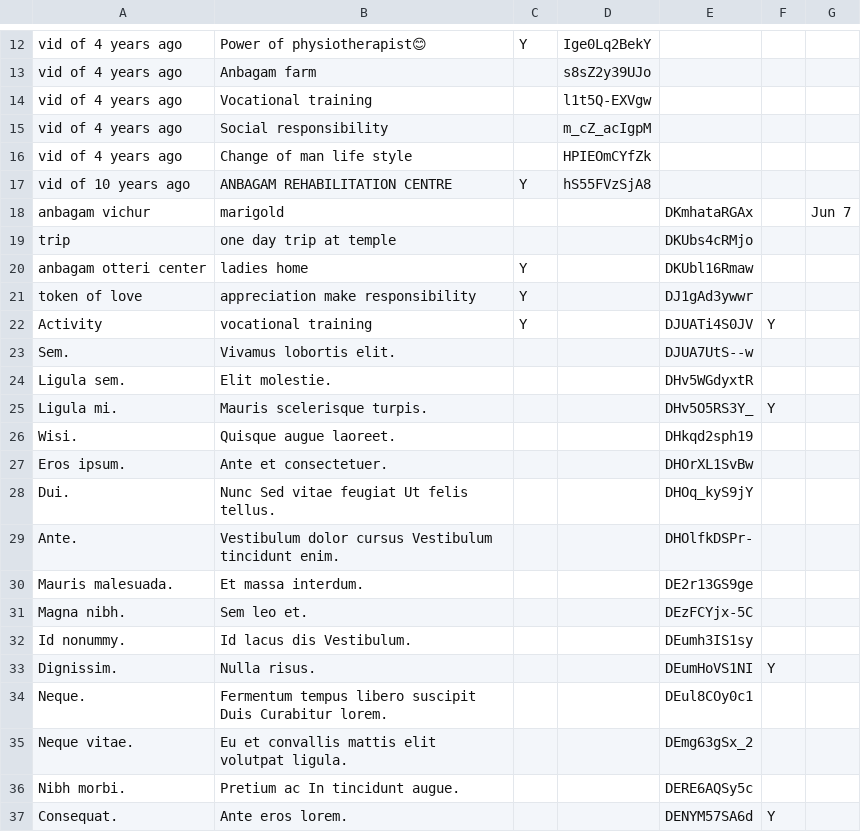
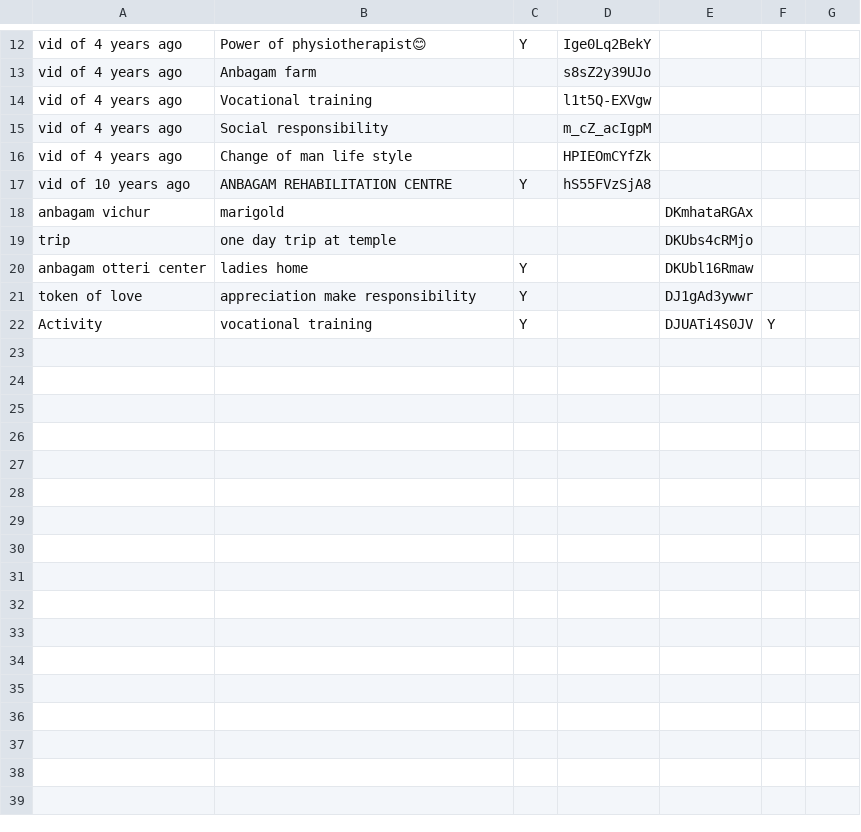
Before and after one commit to anbagam1999/web, a TSV file: data/social.tsv, drawn as a sheet; only a part is shown, gaps mark what is left out; the diff covers the shown part only.

Commit message:
go live of 29 jul, cdn and all 10 pages in swiper, link to for report home, symphony local subfolder (move to dawn), home and pulse (social) simplify, use-preview

```diff
--- a/data/social.tsv
+++ b/data/social.tsv
@@ -18 +18 @@ vid of 10 years ago	ANBAGAM REHABILITATION CENTRE	Y	hS55FVzSjA8
-anbagam vichur	marigold			DKmhataRGAx		Jun 7
+anbagam vichur	marigold			DKmhataRGAx	
@@ -23,15 +22,0 @@ Activity	vocational training	Y		DJUATi4S0JV	Y
-Sem.	Vivamus lobortis elit.			DJUA7UtS--w		
-Ligula sem.	Elit molestie.			DHv5WGdyxtR		
-Ligula mi.	Mauris scelerisque turpis.			DHv5O5RS3Y_	Y	
-Wisi.	Quisque augue laoreet.			DHkqd2sph19		
-Eros ipsum.	Ante et consectetuer.			DHOrXL1SvBw		
-Dui.	Nunc Sed vitae feugiat Ut felis tellus.			DHOq_kyS9jY		
-Ante.	Vestibulum dolor cursus Vestibulum tincidunt enim.			DHOlfkDSPr-		
-Mauris malesuada.	Et massa interdum.			DE2r13GS9ge		
-Magna nibh.	Sem leo et.			DEzFCYjx-5C		
-Id nonummy.	Id lacus dis Vestibulum.			DEumh3IS1sy		
-Dignissim.	Nulla risus.			DEumHoVS1NI	Y	
-Neque.	Fermentum tempus libero suscipit Duis Curabitur lorem.			DEul8COy0c1		
-Neque vitae.	Eu et convallis mattis elit volutpat ligula.			DEmg63gSx_2		
-Nibh morbi.	Pretium ac In tincidunt augue.			DERE6AQSy5c		
-Consequat.	Ante eros lorem.			DENYM57SA6d	Y	
```
Also changed, not shown: 19 removed rows and 1 edited cell elsewhere in this file, data/home.tsv, data/site.tsv, 7 other files.
